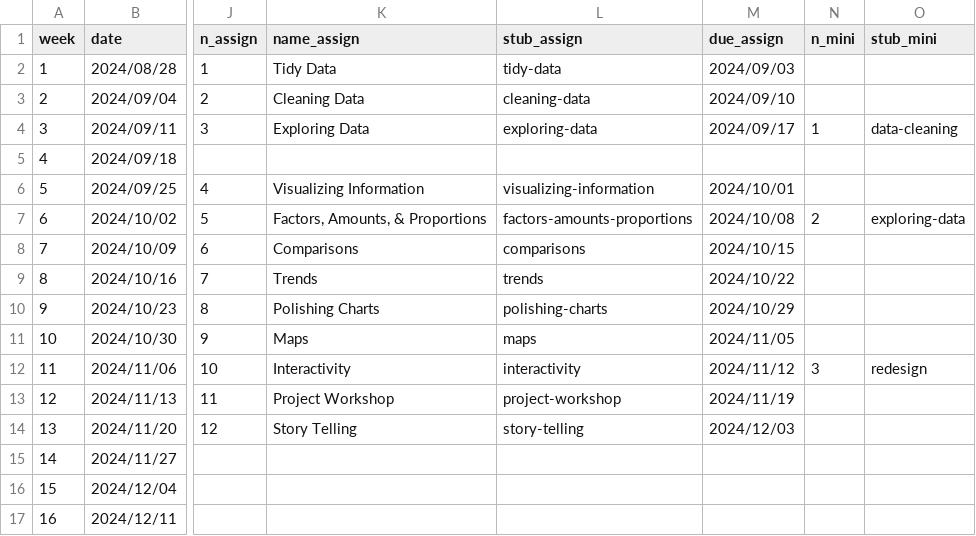
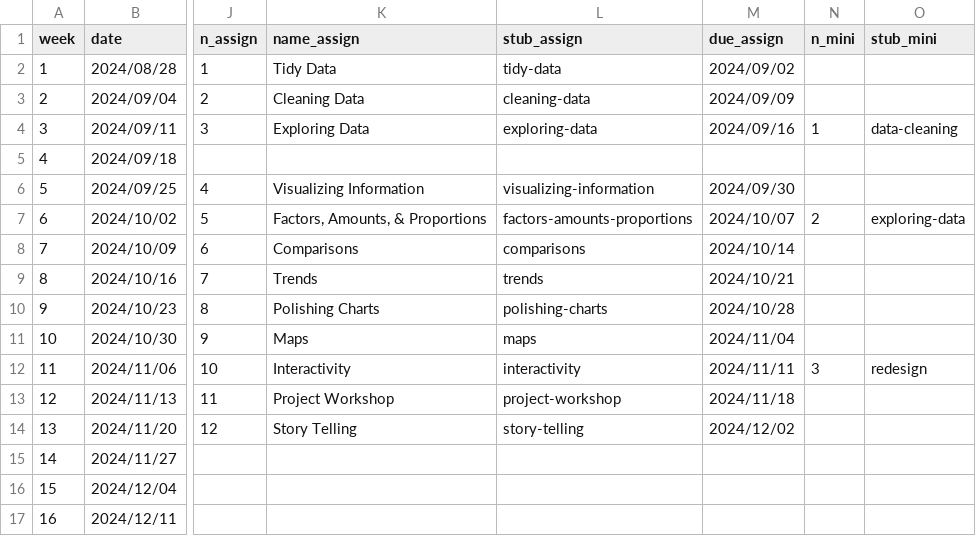
Before and after one commit to emse-eda-gwu/2024-Fall, a CSV file: schedule.csv, drawn as a sheet; only a part is shown, gaps mark what is left out; the diff names each change by its address in the sheet, - before the commit and + after, or states it on an @@ line.

```diff
--- a/schedule.csv
+++ b/schedule.csv
-M2 (due_assign): 2024/09/03
+M2 (due_assign): 2024/09/02
-M3 (due_assign): 2024/09/10
+M3 (due_assign): 2024/09/09
-M4 (due_assign): 2024/09/17
+M4 (due_assign): 2024/09/16
-M6 (due_assign): 2024/10/01
+M6 (due_assign): 2024/09/30
-M7 (due_assign): 2024/10/08
+M7 (due_assign): 2024/10/07
-M8 (due_assign): 2024/10/15
+M8 (due_assign): 2024/10/14
-M9 (due_assign): 2024/10/22
+M9 (due_assign): 2024/10/21
-M10 (due_assign): 2024/10/29
+M10 (due_assign): 2024/10/28
-M11 (due_assign): 2024/11/05
+M11 (due_assign): 2024/11/04
-M12 (due_assign): 2024/11/12
+M12 (due_assign): 2024/11/11
-M13 (due_assign): 2024/11/19
+M13 (due_assign): 2024/11/18
-M14 (due_assign): 2024/12/03
+M14 (due_assign): 2024/12/02
```
Also changed, not shown: 5 other files.
